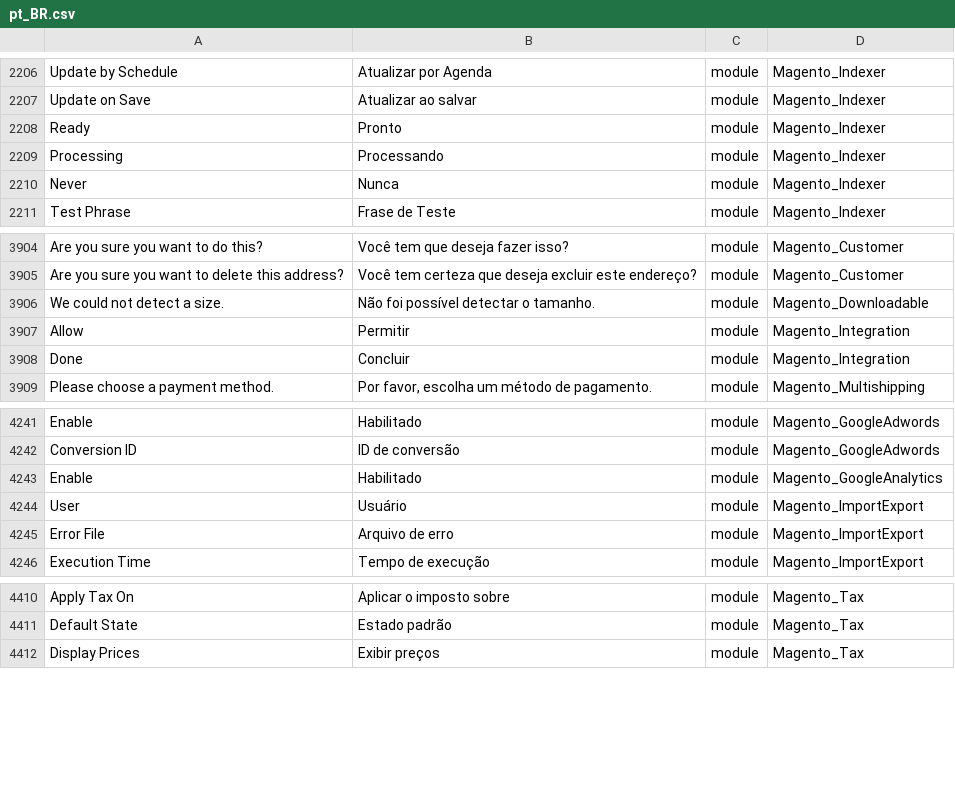
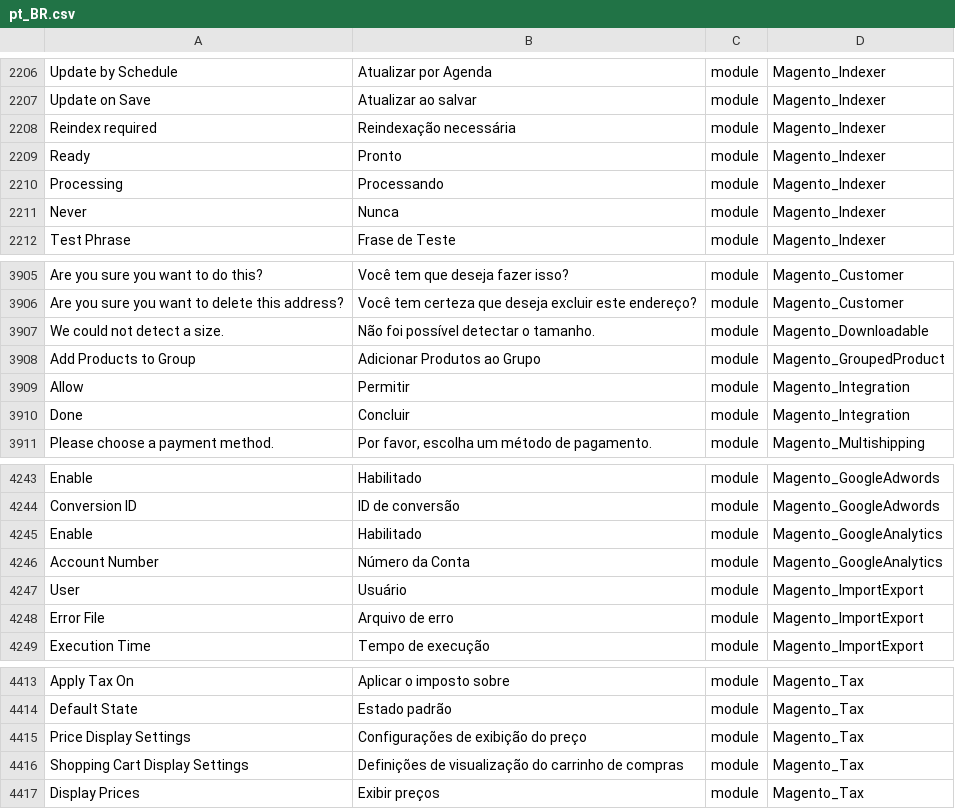
Before and after one commit to webjump/language_pt_br, a CSV file: pt_BR.csv, drawn as a sheet; only a part is shown, gaps mark what is left out; the diff names each change by its address in the sheet, - before the commit and + after, or states it on an @@ line.

```diff
--- a/pt_BR.csv
+++ b/pt_BR.csv
+row 2208: Reindex required | Reindexação necessária | module | Magento_Indexer
+row 3908: Add Products to Group | Adicionar Produtos ao Grupo | module | Magento_GroupedProduct
+row 4246: Account Number | Número da Conta | module | Magento_GoogleAnalytics
+row 4415: Price Display Settings | Configurações de exibição do preço | module | Magento_Tax
+row 4416: Shopping Cart Display Settings | Definições de visualização do carrinho de compras | module | Magento_Tax
```
Also changed, not shown: 1 other file.
